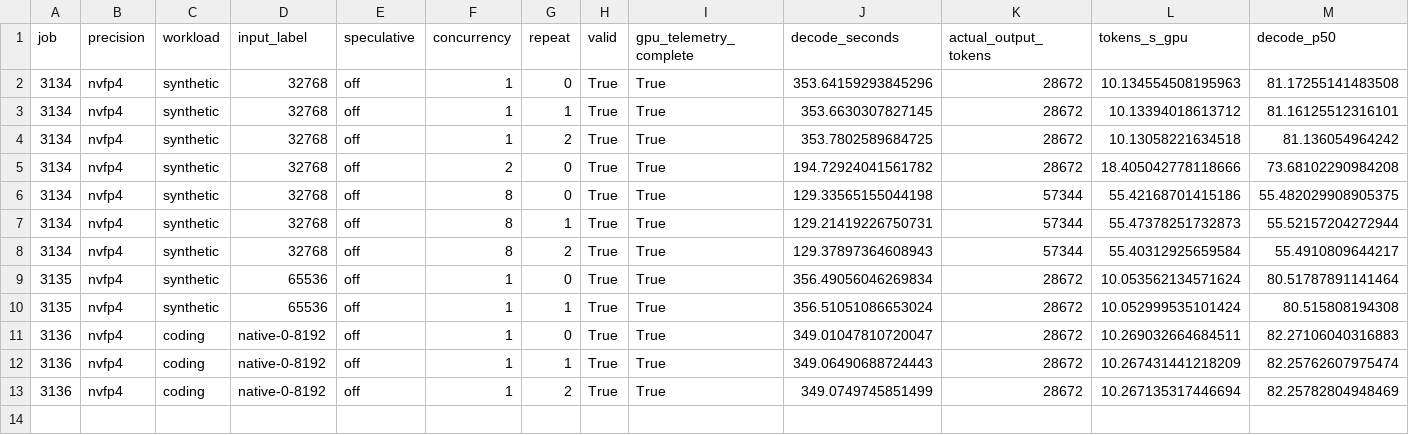
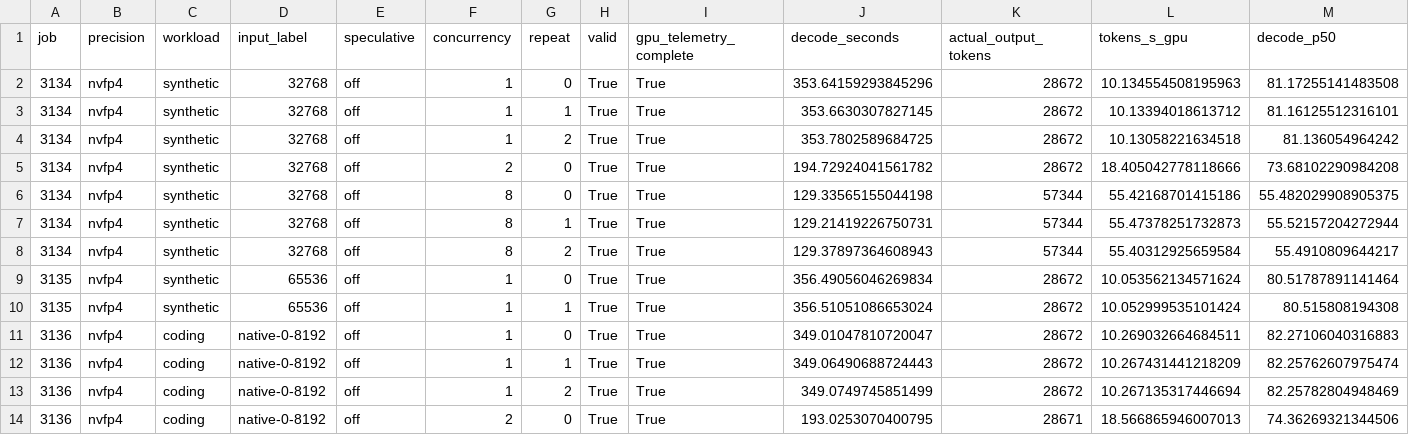
Before and after one commit to zhiyuanhubj/agent-benchmark-evals-20261019, a CSV file: evidence/muse_decode_perf_20261029/decode_rounds.csv, drawn as a sheet; only a part is shown; rows hold the shown columns only; the diff names each change by its address in the sheet, - before the commit and + after, or states it on an @@ line.

Commit message:
Update independent Muse decode-only measurement progress

```diff
--- a/evidence/muse_decode_perf_20261029/decode_rounds.csv
+++ b/evidence/muse_decode_perf_20261029/decode_rounds.csv
+row 14: 3136 | nvfp4 | coding | native-0-8192 | off | 2 | 0 | True | True | 193.0253070400795 | 28671 | 18.566865946007013 | 74.36269321344506
```
Also changed, not shown: evidence/muse_decode_perf_20261029/decode_matrix.csv, 14 other files.
